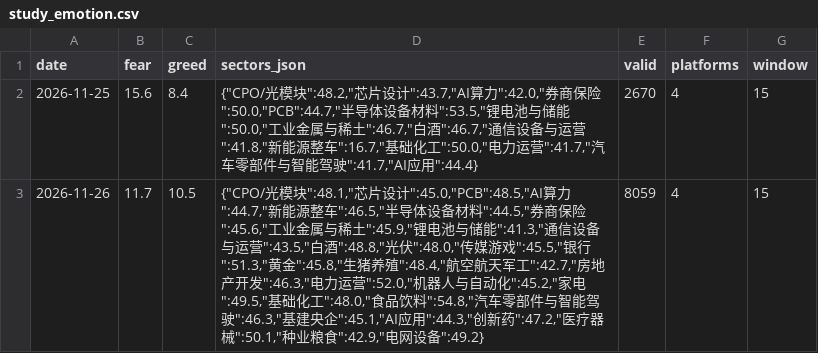
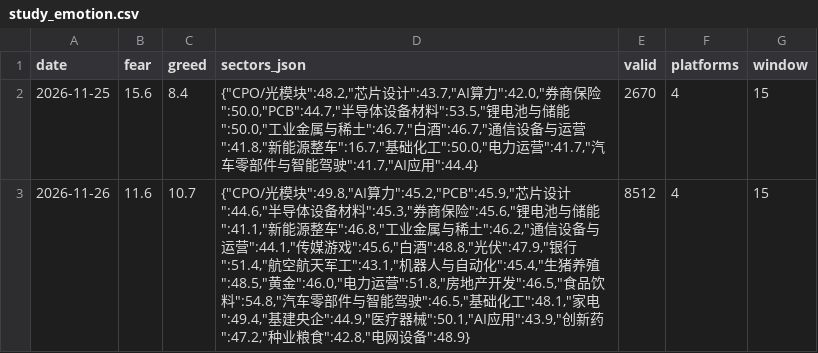
Before and after one commit to geekdog-chief/bmsx_index_mobile, a CSV file: data/study_emotion.csv, drawn as a sheet.

```diff
--- a/data/study_emotion.csv
+++ b/data/study_emotion.csv
@@ -2,2 +2,2 @@ date,fear,greed,sectors_json,valid,platforms,window
 2026-11-25,15.6,8.4,"{""CPO/光模块"":48.2,""芯片设计"":43.7,""AI算力"":42.0,""券商保险"":50.0,""PCB"":44.7,""半导体设备材料"":53.5,""锂电池与储能"":50.0,""工业金属与稀土"":46.7,""白酒"":46.7,""通信设备与运营"":41.8,""新能源整车"":16.7,""基础化工"":50.0,""电力运营"":41.7,""汽车零部件与智能驾驶"":41.7,""AI应用"":44.4}",2670,4,15
-2026-11-26,11.7,10.5,"{""CPO/光模块"":48.1,""芯片设计"":45.0,""PCB"":48.5,""AI算力"":44.7,""新能源整车"":46.5,""半导体设备材料"":44.5,""券商保险"":45.6,""工业金属与稀土"":45.9,""锂电池与储能"":41.3,""通信设备与运营"":43.5,""白酒"":48.8,""光伏"":48.0,""传媒游戏"":45.5,""银行"":51.3,""黄金"":45.8,""生猪养殖"":48.4,""航空航天军工"":42.7,""房地产开发"":46.3,""电力运营"":52.0,""机器人与自动化"":45.2,""家电"":49.5,""基础化工"":48.0,""食品饮料"":54.8,""汽车零部件与智能驾驶"":46.3,""基建央企"":45.1,""AI应用"":44.3,""创新药"":47.2,""医疗器械"":50.1,""种业粮食"":42.9,""电网设备"":49.2}",8059,4,15
+2026-11-26,11.6,10.7,"{""CPO/光模块"":49.8,""AI算力"":45.2,""PCB"":45.9,""芯片设计"":44.6,""半导体设备材料"":45.3,""券商保险"":45.6,""锂电池与储能"":41.1,""新能源整车"":46.8,""工业金属与稀土"":46.2,""通信设备与运营"":44.1,""传媒游戏"":45.6,""白酒"":48.8,""光伏"":47.9,""银行"":51.4,""航空航天军工"":43.1,""机器人与自动化"":45.4,""生猪养殖"":48.5,""黄金"":46.0,""电力运营"":51.8,""房地产开发"":46.5,""食品饮料"":54.8,""汽车零部件与智能驾驶"":46.5,""基础化工"":48.1,""家电"":49.4,""基建央企"":44.9,""医疗器械"":50.1,""AI应用"":43.9,""创新药"":47.2,""种业粮食"":42.8,""电网设备"":48.9}",8512,4,15
```
Also changed, not shown: 6 other files.
